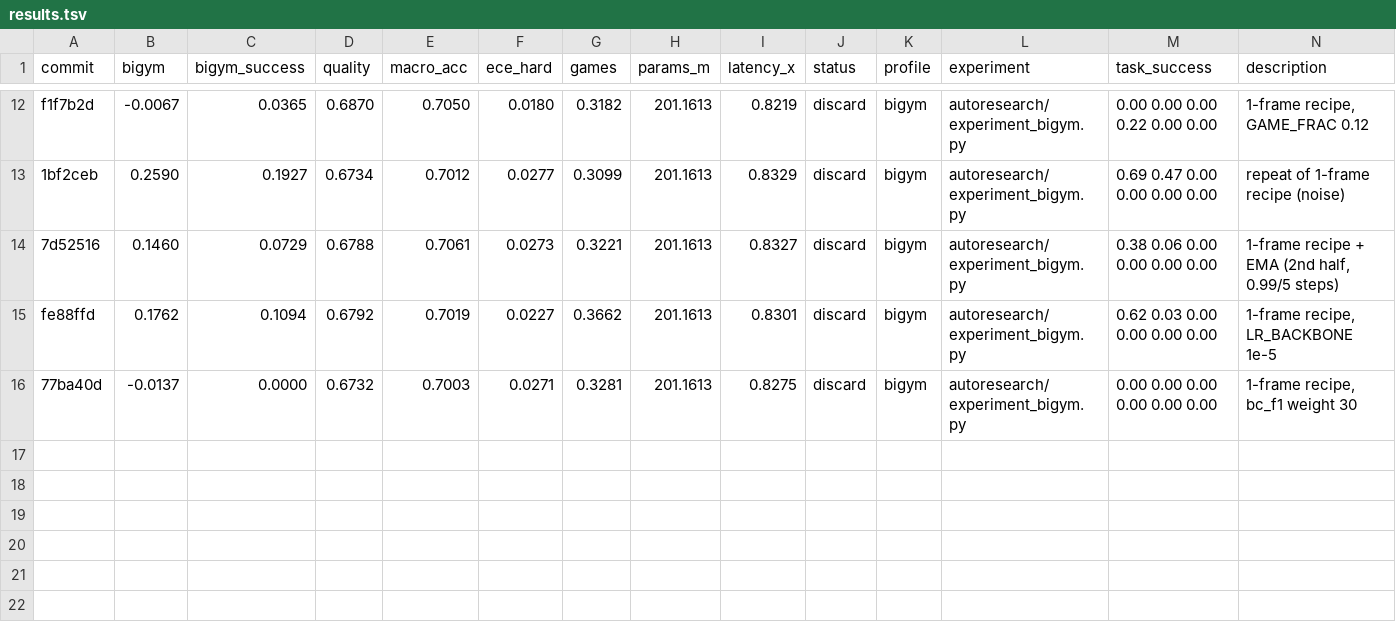
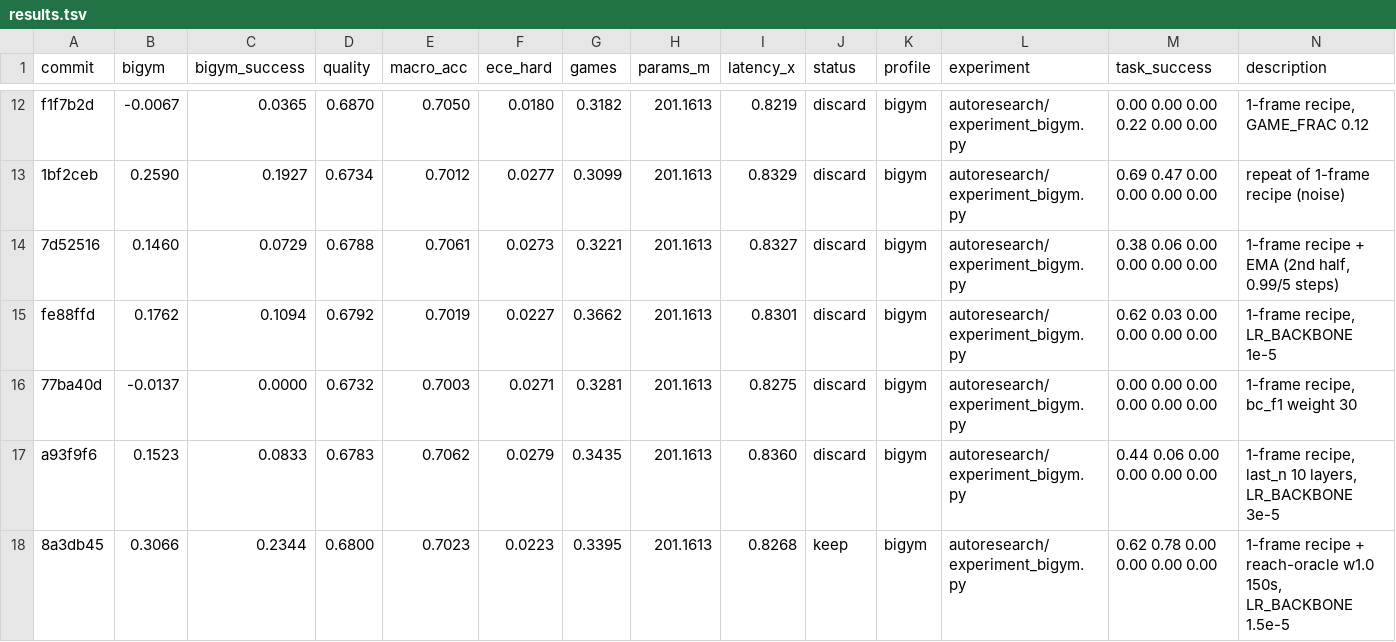
Before and after one commit to r33drichards/laya-vision, a TSV file: autoresearch/runs/bigym-sep29/results.tsv, drawn as a sheet; only a part is shown, gaps mark what is left out; the diff names each change by its address in the sheet, - before the commit and + after, or states it on an @@ line.

```diff
--- a/autoresearch/runs/bigym-sep29/results.tsv
+++ b/autoresearch/runs/bigym-sep29/results.tsv
+row 17: a93f9f6 | 0.1523 | 0.0833 | 0.6783 | 0.7062 | 0.0279 | 0.3435 | 201.1613 | 0.8360 | discard | bigym | autoresearch/experiment_bigym.py | 0.44 0.06 0.00 0.00 0.00 0.00 | 1-frame recipe, last_n 10 layers, LR_BACKBONE 3e-5
+row 18: 8a3db45 | 0.3066 | 0.2344 | 0.6800 | 0.7023 | 0.0223 | 0.3395 | 201.1613 | 0.8268 | keep | bigym | autoresearch/experiment_bigym.py | 0.62 0.78 0.00 0.00 0.00 0.00 | 1-frame recipe + reach-oracle w1.0 150s, LR_BACKBONE 1.5e-5
```
Also changed, not shown: 3 other files.
